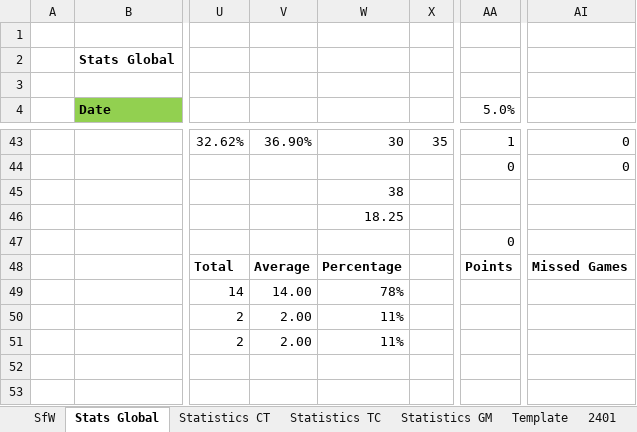
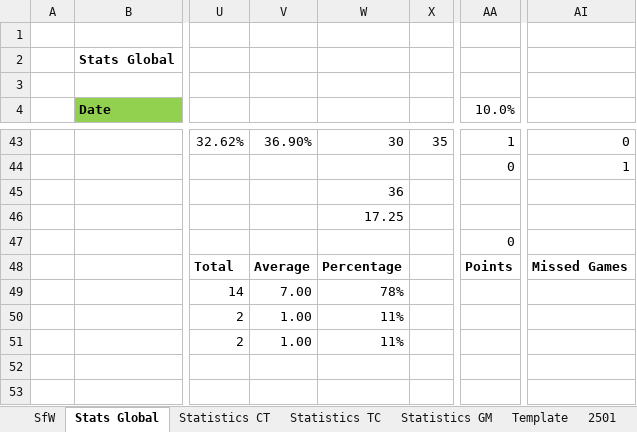
Before and after one commit to KingGoose20/LTBO, an Excel workbook: Other Files/PastResults.xlsx, sheet Stats Global, drawn as a sheet; only a part is shown, gaps mark what is left out; values as stored, in another font and other column widths than the file's, no borders; charts and pictures and conditional formats and table styles not drawn; the diff covers the shown part only; the diff names each change by its address in the sheet, - before the commit and + after, or states it on an @@ line.

```diff
--- a/Other Files/PastResults.xlsx (sheet Stats Global)
+++ b/Other Files/PastResults.xlsx (sheet Stats Global)
+sheet tab: 2501
-AA4: 5.0%
+AA4: 10.0%
-AI44: 0
+AI44: 1
-W45: 38
+W45: 36
-W46: 18.25
+W46: 17.25
-V49: 14.00
+V49: 7.00
-V50:V51: 2.00
+V50:V51: 1.00
```
Also changed, not shown: 1 added row, 1 removed row, 61 edited cells and cell formats elsewhere in this sheet, sheet SfW, sheet Statistics GM, sheet Statistics CT, sheet Statistics TC, formulas that keep their value.
